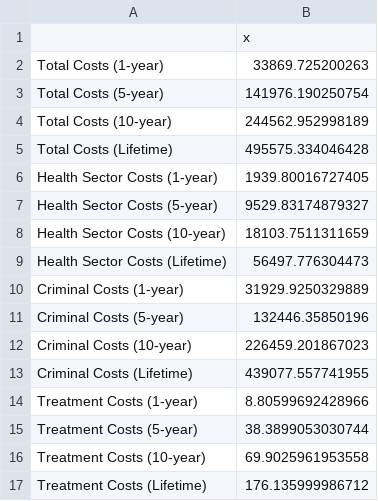
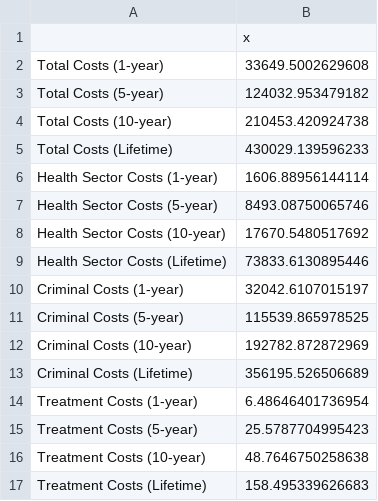
Before and after one commit to benenns/OUD-Model, a CSV file: outputs/costs/costs_BUP.csv, drawn as a sheet.

```diff
--- a/outputs/costs/costs_BUP.csv
+++ b/outputs/costs/costs_BUP.csv
@@ -1,17 +1,17 @@
 "","x"
-"Total Costs (1-year)",33869.725200263
-"Total Costs (5-year)",141976.190250754
-"Total Costs (10-year)",244562.952998189
-"Total Costs (Lifetime)",495575.334046428
-"Health Sector Costs (1-year)",1939.80016727405
-"Health Sector Costs (5-year)",9529.83174879327
-"Health Sector Costs (10-year)",18103.7511311659
-"Health Sector Costs (Lifetime)",56497.776304473
-"Criminal Costs (1-year)",31929.9250329889
-"Criminal Costs (5-year)",132446.35850196
-"Criminal Costs (10-year)",226459.201867023
-"Criminal Costs (Lifetime)",439077.557741955
-"Treatment Costs (1-year)",8.80599692428966
-"Treatment Costs (5-year)",38.3899053030744
-"Treatment Costs (10-year)",69.9025961953558
-"Treatment Costs (Lifetime)",176.135999986712
+"Total Costs (1-year)",33649.5002629608
+"Total Costs (5-year)",124032.953479182
+"Total Costs (10-year)",210453.420924738
+"Total Costs (Lifetime)",430029.139596233
+"Health Sector Costs (1-year)",1606.88956144114
+"Health Sector Costs (5-year)",8493.08750065746
+"Health Sector Costs (10-year)",17670.5480517692
+"Health Sector Costs (Lifetime)",73833.6130895446
+"Criminal Costs (1-year)",32042.6107015197
+"Criminal Costs (5-year)",115539.865978525
+"Criminal Costs (10-year)",192782.872872969
+"Criminal Costs (Lifetime)",356195.526506689
+"Treatment Costs (1-year)",6.48646401736954
+"Treatment Costs (5-year)",25.5787704995423
+"Treatment Costs (10-year)",48.7646750258638
+"Treatment Costs (Lifetime)",158.495339626683
```
Also changed, not shown: outputs/costs/costs_MET.csv, outputs/main_output_det.csv, 24 other files.
